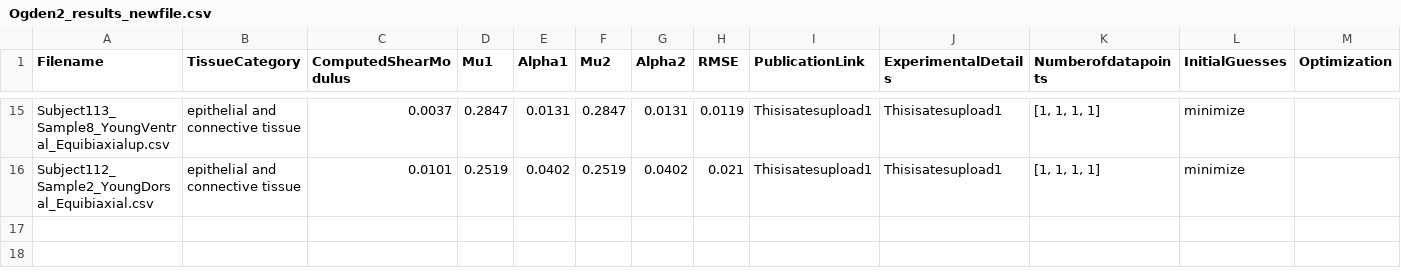
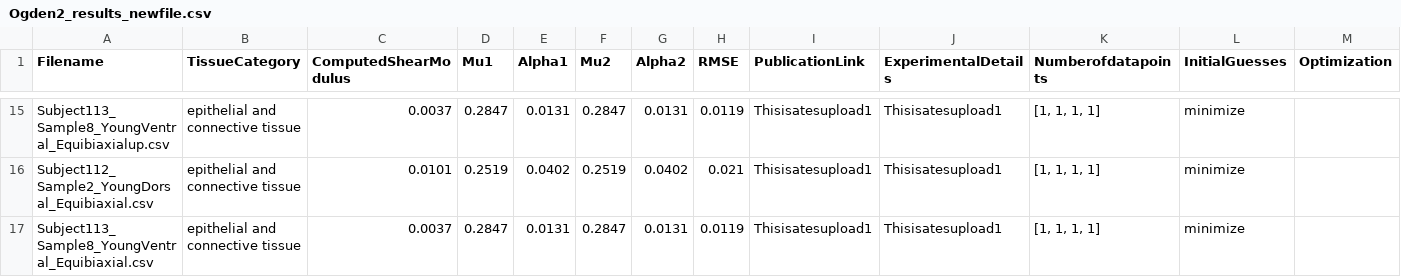
Before and after one commit to Fit2Tissue/Vasculature, a CSV file: Ogden2_results_newfile.csv, drawn as a sheet; only a part is shown, gaps mark what is left out; rows hold the shown columns only; the diff names each change by its address in the sheet, - before the commit and + after, or states it on an @@ line.

Commit message:
Append results for Ogden2 with note

```diff
--- a/Ogden2_results_newfile.csv
+++ b/Ogden2_results_newfile.csv
+row 17: Subject113_Sample8_YoungVentral_Equibiaxial.csv | epithelial and connective tissue | 0.0037 | 0.2847 | 0.0131 | 0.2847 | 0.0131 | 0.0119 | Thisisatesupload1 | Thisisatesupload1 | [1, 1, 1, 1] | minimize
```
